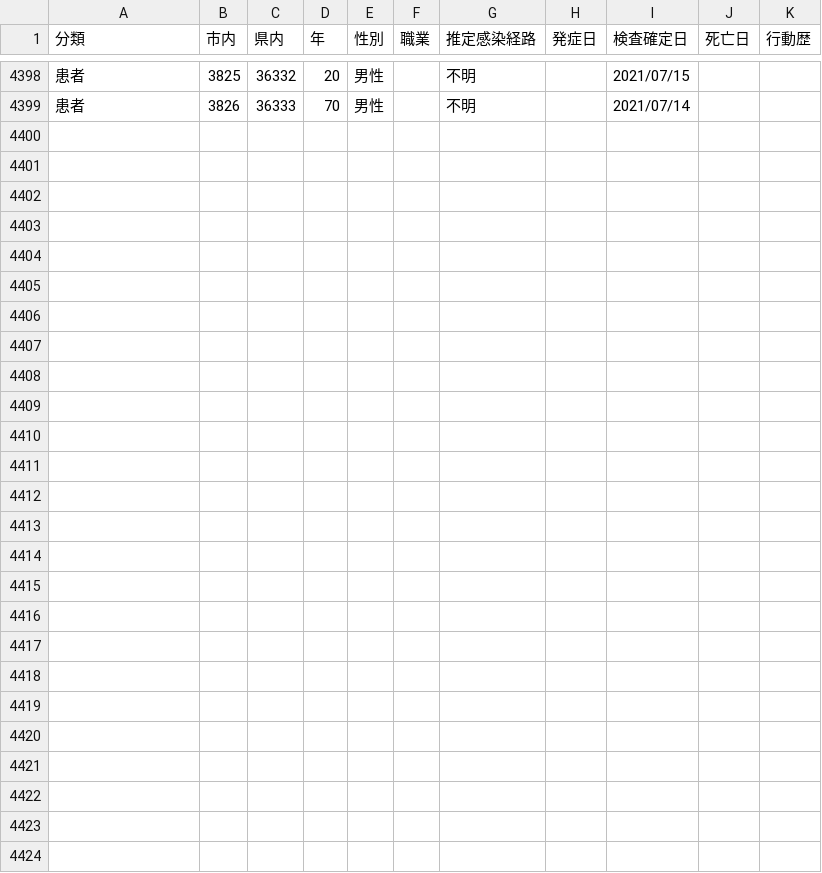
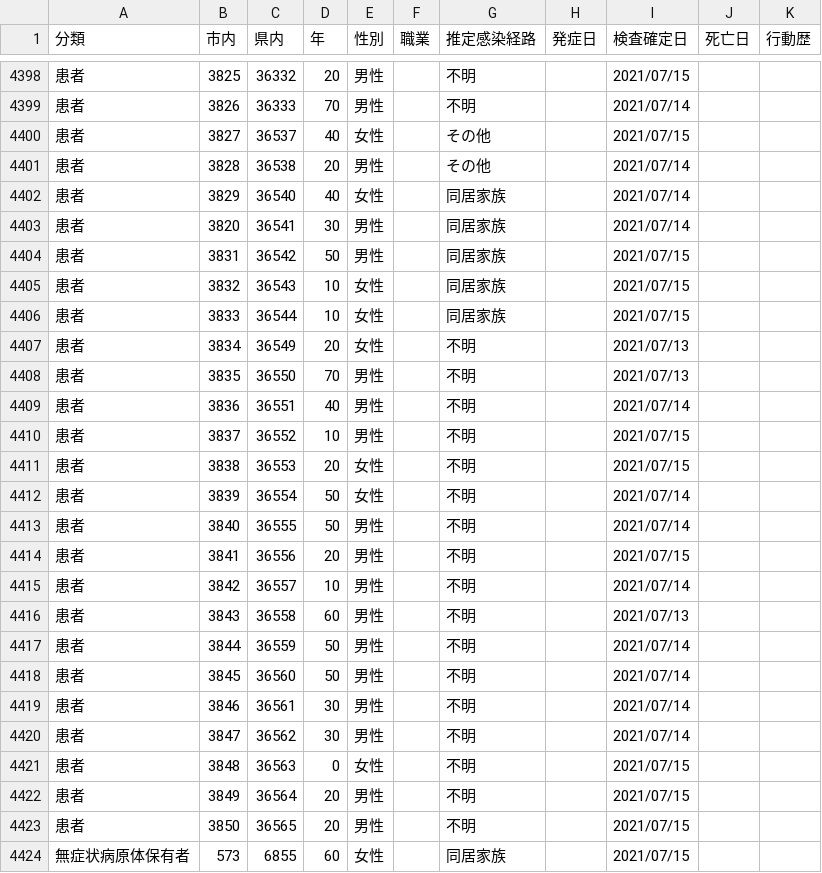
Before and after one commit to mine820/COVID-19, a CSV file: corona.csv, drawn as a sheet; only a part is shown, gaps mark what is left out.

```diff
--- a/corona.csv
+++ b/corona.csv
@@ -4399 +4399,26 @@
 患者,3826,36333,70,男性,,不明,,2021/07/14,,
+患者,3827,36537,40,女性,,その他,,2021/07/15,,
+患者,3828,36538,20,男性,,その他,,2021/07/14,,
+患者,3829,36540,40,女性,,同居家族,,2021/07/14,,
+患者,3820,36541,30,男性,,同居家族,,2021/07/14,,
+患者,3831,36542,50,男性,,同居家族,,2021/07/15,,
+患者,3832,36543,10,女性,,同居家族,,2021/07/15,,
+患者,3833,36544,10,女性,,同居家族,,2021/07/15,,
+患者,3834,36549,20,女性,,不明,,2021/07/13,,
+患者,3835,36550,70,男性,,不明,,2021/07/13,,
+患者,3836,36551,40,男性,,不明,,2021/07/14,,
+患者,3837,36552,10,男性,,不明,,2021/07/15,,
+患者,3838,36553,20,女性,,不明,,2021/07/15,,
+患者,3839,36554,50,女性,,不明,,2021/07/14,,
+患者,3840,36555,50,男性,,不明,,2021/07/14,,
+患者,3841,36556,20,男性,,不明,,2021/07/15,,
+患者,3842,36557,10,男性,,不明,,2021/07/14,,
+患者,3843,36558,60,男性,,不明,,2021/07/13,,
+患者,3844,36559,50,男性,,不明,,2021/07/14,,
+患者,3845,36560,50,男性,,不明,,2021/07/14,,
+患者,3846,36561,30,男性,,不明,,2021/07/14,,
+患者,3847,36562,30,男性,,不明,,2021/07/14,,
+患者,3848,36563,0,女性,,不明,,2021/07/15,,
+患者,3849,36564,20,男性,,不明,,2021/07/15,,
+患者,3850,36565,20,男性,,不明,,2021/07/15,,
+無症状病原体保有者,573,6855,60,女性,,同居家族,,2021/07/15,,
```
Also changed, not shown: 4 other files.
